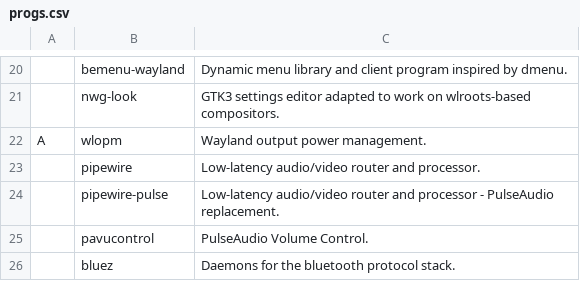
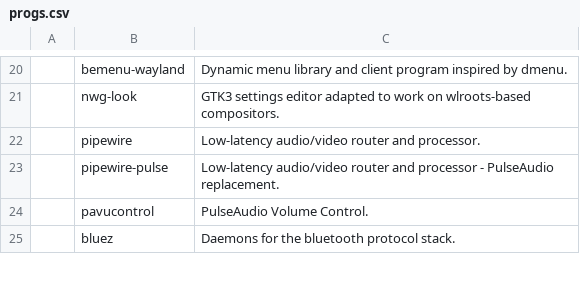
Before and after one commit to fesowowako/LARBS, a CSV file: static/progs.csv, drawn as a sheet; only a part is shown, gaps mark what is left out; the diff names each change by its address in the sheet, - before the commit and + after, or states it on an @@ line.

Commit message:
..

```diff
--- a/static/progs.csv
+++ b/static/progs.csv
-row 22: A | wlopm | Wayland output power management.
```
